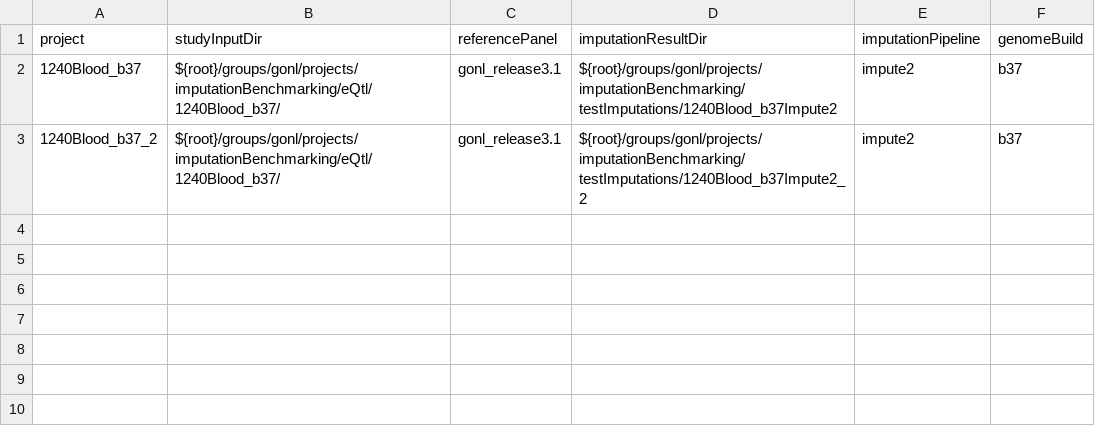
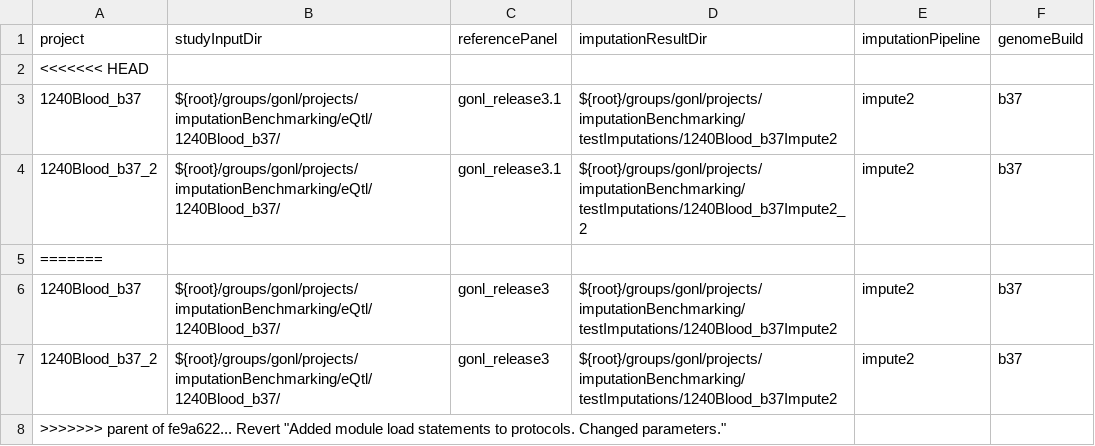
Before and after one commit to molgenis/molgenis_apps-legacy, a CSV file: modules/compute/protocols/imputation/createImputationScripts/sampleWorksheet.csv, drawn as a sheet; the diff names each change by its address in the sheet, - before the commit and + after, or states it on an @@ line.

```diff
--- a/modules/compute/protocols/imputation/createImputationScripts/sampleWorksheet.csv
+++ b/modules/compute/protocols/imputation/createImputationScripts/sampleWorksheet.csv
+row 2: <<<<<<< HEAD
+row 5: =======
+row 6: 1240Blood_b37 | ${root}/groups/gonl/projects/imputationBenchmarking/eQtl/1240Blood_b37/ | gonl_release3 | ${root}/groups/gonl/projects/imputationBenchmarking/testImputations/1240Blood_b37Impute2 | impute2 | b37
+row 7: 1240Blood_b37_2 | ${root}/groups/gonl/projects/imputationBenchmarking/eQtl/1240Blood_b37/ | gonl_release3 | ${root}/groups/gonl/projects/imputationBenchmarking/testImputations/1240Blood_b37Impute2 | impute2 | b37
+row 8: >>>>>>> parent of fe9a622... Revert "Added module load statements to protocols. Changed parameters."
```
Also changed, not shown: modules/compute/protocols/imputation/impute2/parameters.csv, 9 other files.
